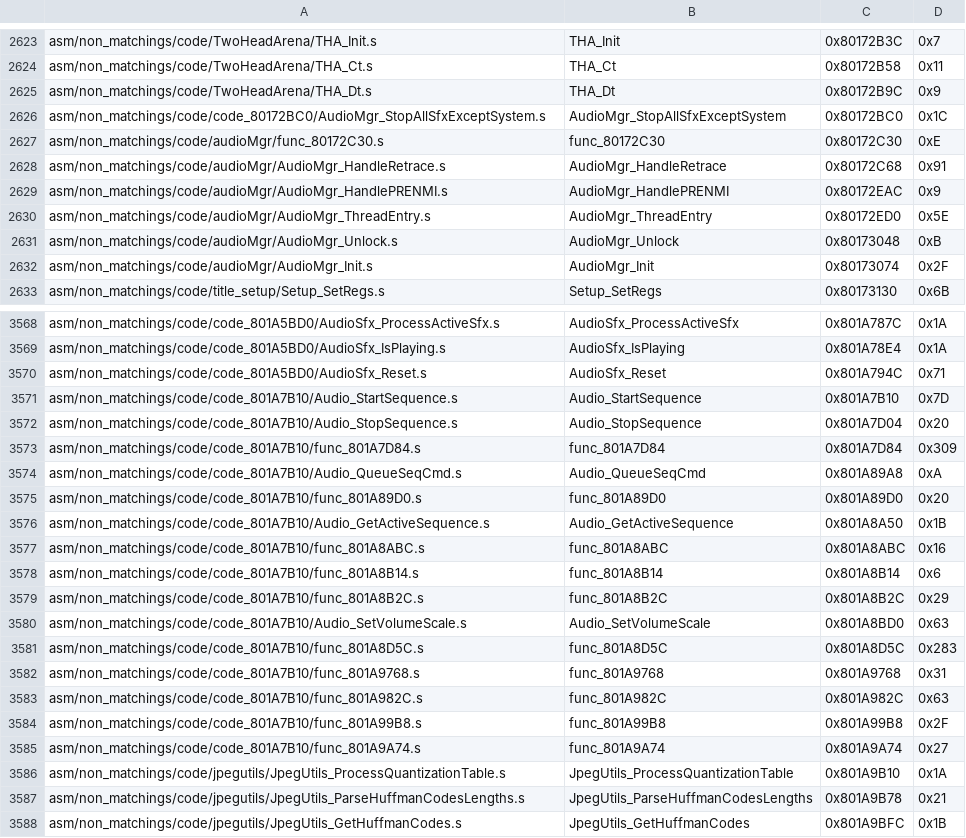
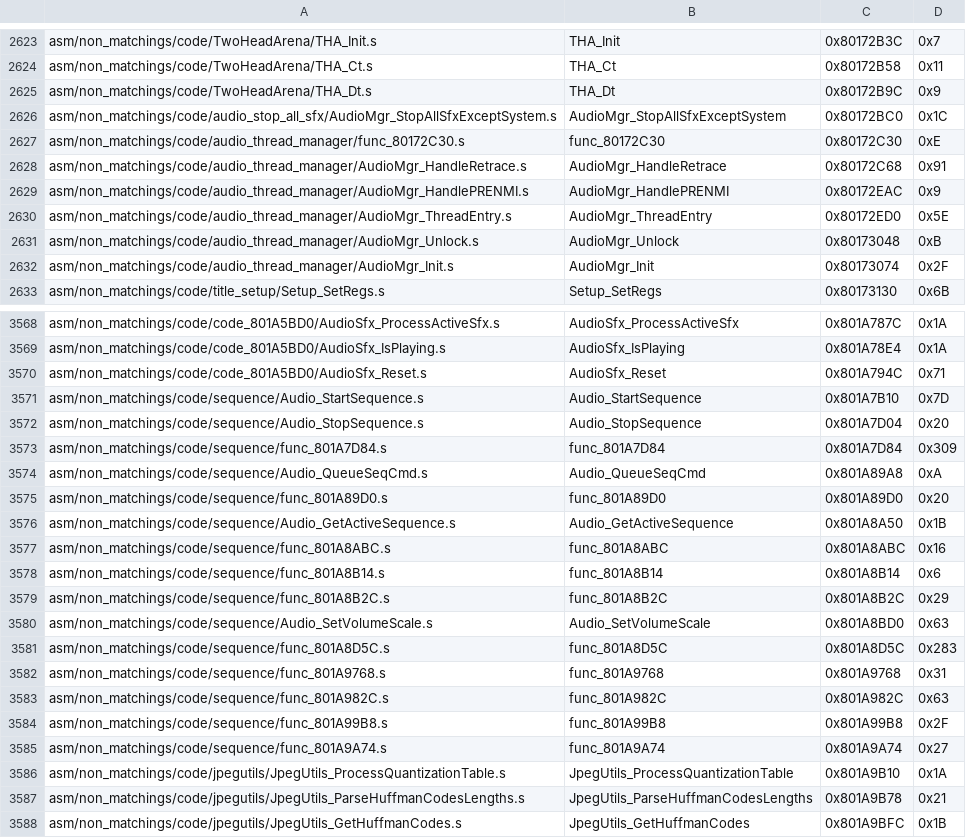
Before and after one commit to zeldaret/mm, a CSV file: tools/sizes/code_functions.csv, drawn as a sheet; only a part is shown, gaps mark what is left out; the diff covers the shown part only.

Commit message:
rename audio files

```diff
--- a/tools/sizes/code_functions.csv
+++ b/tools/sizes/code_functions.csv
@@ -2625,9 +2625,9 @@ asm/non_matchings/code/TwoHeadArena/THA_Ct.s,THA_Ct,0x80172B58,0x11
 asm/non_matchings/code/TwoHeadArena/THA_Dt.s,THA_Dt,0x80172B9C,0x9
-asm/non_matchings/code/code_80172BC0/AudioMgr_StopAllSfxExceptSystem.s,AudioMgr_StopAllSfxExceptSystem,0x80172BC0,0x1C
-asm/non_matchings/code/audioMgr/func_80172C30.s,func_80172C30,0x80172C30,0xE
-asm/non_matchings/code/audioMgr/AudioMgr_HandleRetrace.s,AudioMgr_HandleRetrace,0x80172C68,0x91
-asm/non_matchings/code/audioMgr/AudioMgr_HandlePRENMI.s,AudioMgr_HandlePRENMI,0x80172EAC,0x9
-asm/non_matchings/code/audioMgr/AudioMgr_ThreadEntry.s,AudioMgr_ThreadEntry,0x80172ED0,0x5E
-asm/non_matchings/code/audioMgr/AudioMgr_Unlock.s,AudioMgr_Unlock,0x80173048,0xB
-asm/non_matchings/code/audioMgr/AudioMgr_Init.s,AudioMgr_Init,0x80173074,0x2F
+asm/non_matchings/code/audio_stop_all_sfx/AudioMgr_StopAllSfxExceptSystem.s,AudioMgr_StopAllSfxExceptSystem,0x80172BC0,0x1C
+asm/non_matchings/code/audio_thread_manager/func_80172C30.s,func_80172C30,0x80172C30,0xE
+asm/non_matchings/code/audio_thread_manager/AudioMgr_HandleRetrace.s,AudioMgr_HandleRetrace,0x80172C68,0x91
+asm/non_matchings/code/audio_thread_manager/AudioMgr_HandlePRENMI.s,AudioMgr_HandlePRENMI,0x80172EAC,0x9
+asm/non_matchings/code/audio_thread_manager/AudioMgr_ThreadEntry.s,AudioMgr_ThreadEntry,0x80172ED0,0x5E
+asm/non_matchings/code/audio_thread_manager/AudioMgr_Unlock.s,AudioMgr_Unlock,0x80173048,0xB
+asm/non_matchings/code/audio_thread_manager/AudioMgr_Init.s,AudioMgr_Init,0x80173074,0x2F
 asm/non_matchings/code/title_setup/Setup_SetRegs.s,Setup_SetRegs,0x80173130,0x6B
@@ -3570,17 +3570,17 @@ asm/non_matchings/code/code_801A5BD0/AudioSfx_IsPlaying.s,AudioSfx_IsPlaying,0x8
 asm/non_matchings/code/code_801A5BD0/AudioSfx_Reset.s,AudioSfx_Reset,0x801A794C,0x71
-asm/non_matchings/code/code_801A7B10/Audio_StartSequence.s,Audio_StartSequence,0x801A7B10,0x7D
-asm/non_matchings/code/code_801A7B10/Audio_StopSequence.s,Audio_StopSequence,0x801A7D04,0x20
-asm/non_matchings/code/code_801A7B10/func_801A7D84.s,func_801A7D84,0x801A7D84,0x309
-asm/non_matchings/code/code_801A7B10/Audio_QueueSeqCmd.s,Audio_QueueSeqCmd,0x801A89A8,0xA
-asm/non_matchings/code/code_801A7B10/func_801A89D0.s,func_801A89D0,0x801A89D0,0x20
-asm/non_matchings/code/code_801A7B10/Audio_GetActiveSequence.s,Audio_GetActiveSequence,0x801A8A50,0x1B
-asm/non_matchings/code/code_801A7B10/func_801A8ABC.s,func_801A8ABC,0x801A8ABC,0x16
-asm/non_matchings/code/code_801A7B10/func_801A8B14.s,func_801A8B14,0x801A8B14,0x6
-asm/non_matchings/code/code_801A7B10/func_801A8B2C.s,func_801A8B2C,0x801A8B2C,0x29
-asm/non_matchings/code/code_801A7B10/Audio_SetVolumeScale.s,Audio_SetVolumeScale,0x801A8BD0,0x63
-asm/non_matchings/code/code_801A7B10/func_801A8D5C.s,func_801A8D5C,0x801A8D5C,0x283
-asm/non_matchings/code/code_801A7B10/func_801A9768.s,func_801A9768,0x801A9768,0x31
-asm/non_matchings/code/code_801A7B10/func_801A982C.s,func_801A982C,0x801A982C,0x63
-asm/non_matchings/code/code_801A7B10/func_801A99B8.s,func_801A99B8,0x801A99B8,0x2F
-asm/non_matchings/code/code_801A7B10/func_801A9A74.s,func_801A9A74,0x801A9A74,0x27
+asm/non_matchings/code/sequence/Audio_StartSequence.s,Audio_StartSequence,0x801A7B10,0x7D
+asm/non_matchings/code/sequence/Audio_StopSequence.s,Audio_StopSequence,0x801A7D04,0x20
+asm/non_matchings/code/sequence/func_801A7D84.s,func_801A7D84,0x801A7D84,0x309
+asm/non_matchings/code/sequence/Audio_QueueSeqCmd.s,Audio_QueueSeqCmd,0x801A89A8,0xA
+asm/non_matchings/code/sequence/func_801A89D0.s,func_801A89D0,0x801A89D0,0x20
+asm/non_matchings/code/sequence/Audio_GetActiveSequence.s,Audio_GetActiveSequence,0x801A8A50,0x1B
+asm/non_matchings/code/sequence/func_801A8ABC.s,func_801A8ABC,0x801A8ABC,0x16
+asm/non_matchings/code/sequence/func_801A8B14.s,func_801A8B14,0x801A8B14,0x6
+asm/non_matchings/code/sequence/func_801A8B2C.s,func_801A8B2C,0x801A8B2C,0x29
+asm/non_matchings/code/sequence/Audio_SetVolumeScale.s,Audio_SetVolumeScale,0x801A8BD0,0x63
+asm/non_matchings/code/sequence/func_801A8D5C.s,func_801A8D5C,0x801A8D5C,0x283
+asm/non_matchings/code/sequence/func_801A9768.s,func_801A9768,0x801A9768,0x31
+asm/non_matchings/code/sequence/func_801A982C.s,func_801A982C,0x801A982C,0x63
+asm/non_matchings/code/sequence/func_801A99B8.s,func_801A99B8,0x801A99B8,0x2F
+asm/non_matchings/code/sequence/func_801A9A74.s,func_801A9A74,0x801A9A74,0x27
 asm/non_matchings/code/jpegutils/JpegUtils_ProcessQuantizationTable.s,JpegUtils_ProcessQuantizationTable,0x801A9B10,0x1A
```
Also changed, not shown: 21 edited cells elsewhere in this file, 25 other files.
